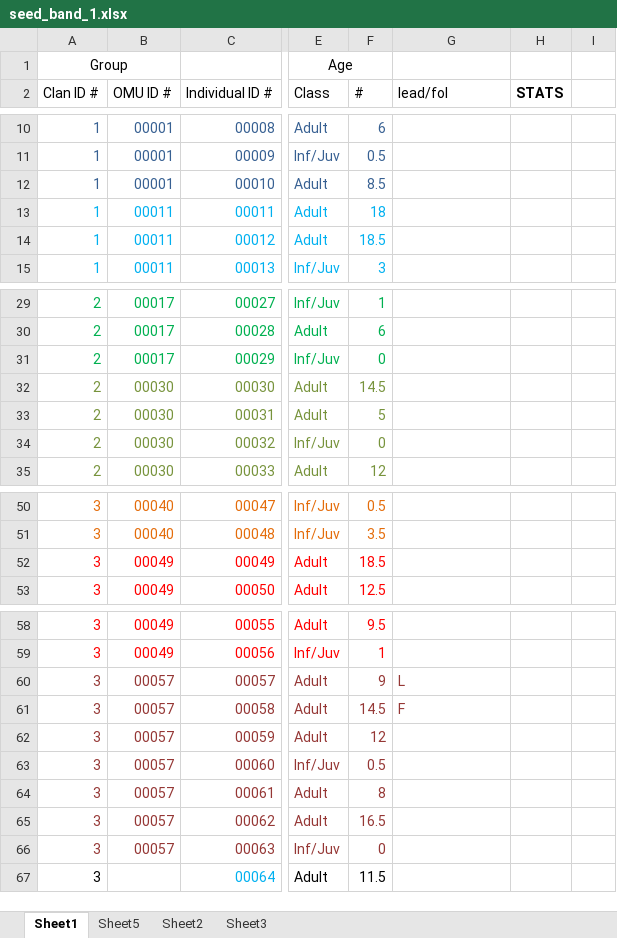
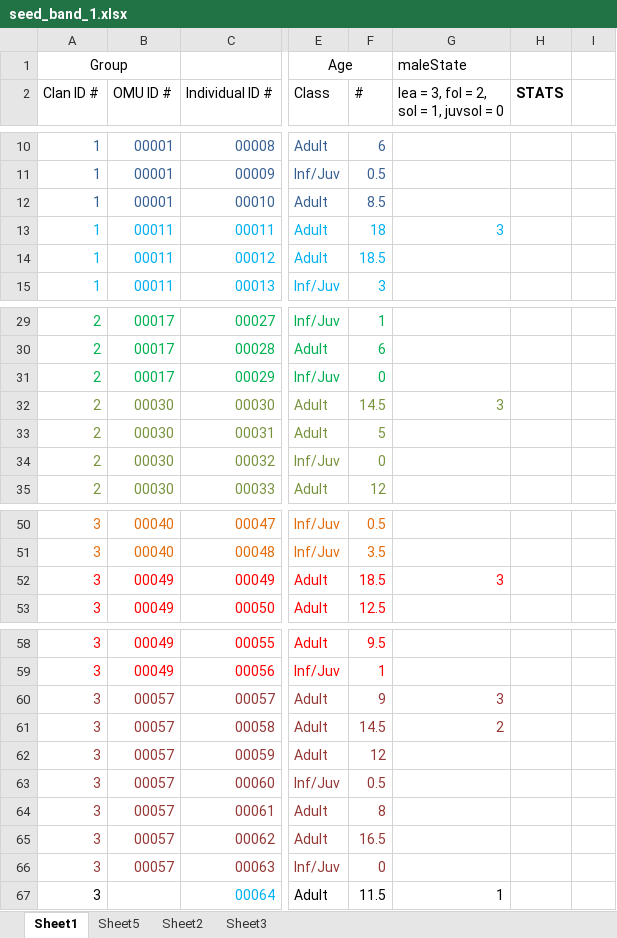
Before and after one commit to marcysweber/hamadryas-social-sim, an Excel workbook: seed_band_1.xlsx, sheet Sheet1, drawn as a sheet; only a part is shown, gaps mark what is left out; values as stored, in another font and other column widths than the file's, no borders; the diff covers the shown part only; the diff names each change by its address in the sheet, - before the commit and + after, or states it on an @@ line.

```diff
--- a/seed_band_1.xlsx (sheet Sheet1)
+++ b/seed_band_1.xlsx (sheet Sheet1)
-G1: (empty)
+G1: maleState
-G2: lead/fol
+G2: lea = 3, fol = 2, sol = 1, juvsol = 0
-G13: (empty)
+G13: 3
-G32: (empty)
+G32: 3
-G52: (empty)
+G52: 3
-G60: L
+G60: 3
-G61: F
+G61: 2
-G67: (empty)
+G67: 1
```
Also changed, not shown: 10 edited cells elsewhere in this sheet, charts or pictures, filoha_lifetable.xlsx, 8 other files.
